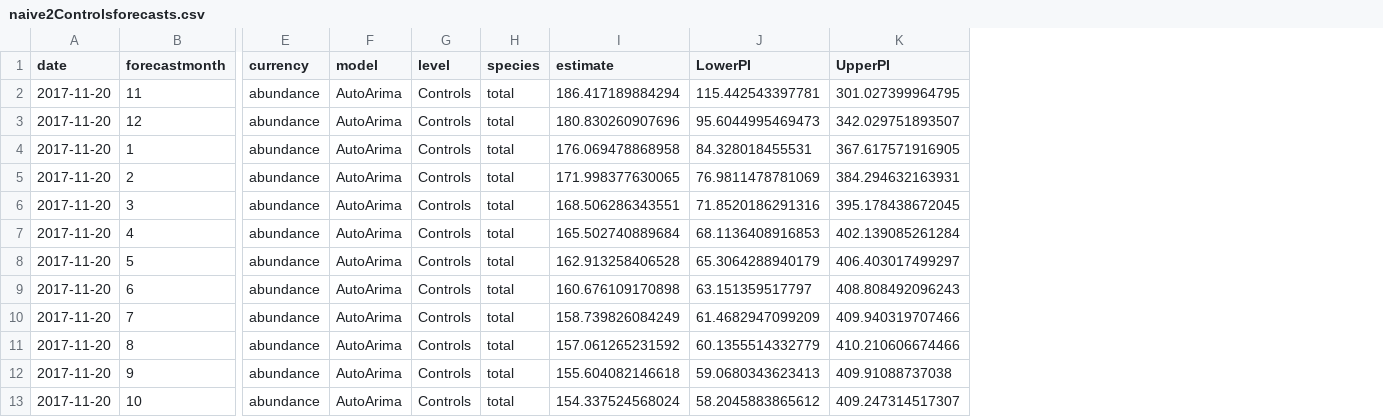
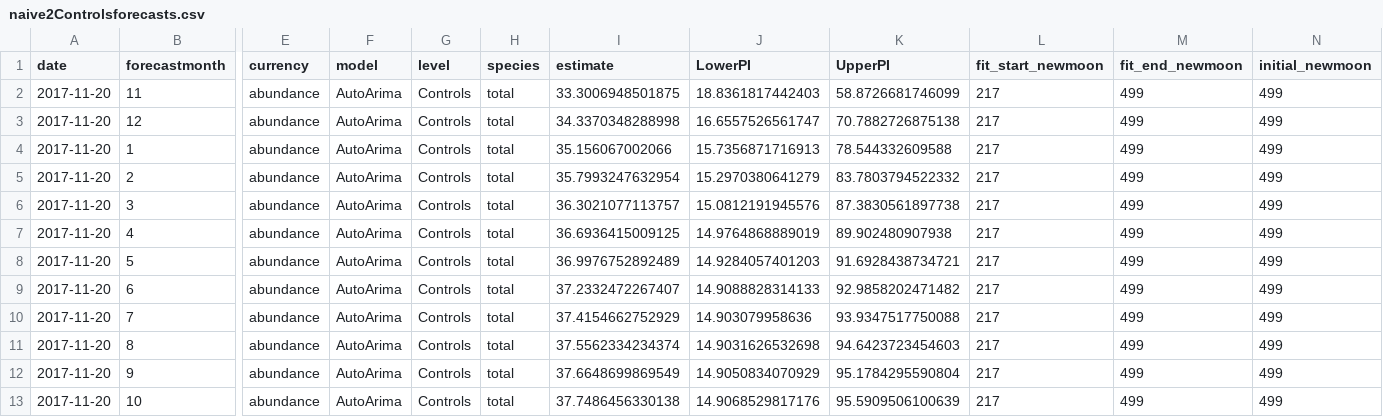
Before and after one commit to weecology/portal-forecasts, a CSV file: tmp/naive2Controlsforecasts.csv, drawn as a sheet; only a part is shown, gaps mark what is left out; the diff names each change by its address in the sheet, - before the commit and + after, or states it on an @@ line.

```diff
--- a/tmp/naive2Controlsforecasts.csv
+++ b/tmp/naive2Controlsforecasts.csv
+column L (fit_start_newmoon), rows 2-13: all 217
+column M (fit_end_newmoon), rows 2-13: all 499
+column N (initial_newmoon), rows 2-13: all 499
-I2 (estimate): 186.417189884294
+I2 (estimate): 33.3006948501875
-J2 (LowerPI): 115.442543397781
+J2 (LowerPI): 18.8361817442403
-K2 (UpperPI): 301.027399964795
+K2 (UpperPI): 58.8726681746099
-I3 (estimate): 180.830260907696
+I3 (estimate): 34.3370348288998
-J3 (LowerPI): 95.6044995469473
+J3 (LowerPI): 16.6557526561747
-K3 (UpperPI): 342.029751893507
+K3 (UpperPI): 70.7882726875138
-I4 (estimate): 176.069478868958
+I4 (estimate): 35.156067002066
-J4 (LowerPI): 84.328018455531
+J4 (LowerPI): 15.7356871716913
-K4 (UpperPI): 367.617571916905
+K4 (UpperPI): 78.544332609588
-I5 (estimate): 171.998377630065
+I5 (estimate): 35.7993247632954
-J5 (LowerPI): 76.9811478781069
+J5 (LowerPI): 15.2970380641279
-K5 (UpperPI): 384.294632163931
+K5 (UpperPI): 83.7803794522332
-I6 (estimate): 168.506286343551
+I6 (estimate): 36.3021077113757
-J6 (LowerPI): 71.8520186291316
+J6 (LowerPI): 15.0812191945576
-K6 (UpperPI): 395.178438672045
+K6 (UpperPI): 87.3830561897738
-I7 (estimate): 165.502740889684
+I7 (estimate): 36.6936415009125
-J7 (LowerPI): 68.1136408916853
+J7 (LowerPI): 14.9764868889019
-K7 (UpperPI): 402.139085261284
+K7 (UpperPI): 89.902480907938
-I8 (estimate): 162.913258406528
+I8 (estimate): 36.9976752892489
-J8 (LowerPI): 65.3064288940179
+J8 (LowerPI): 14.9284057401203
-K8 (UpperPI): 406.403017499297
+K8 (UpperPI): 91.6928438734721
-I9 (estimate): 160.676109170898
+I9 (estimate): 37.2332472267407
-J9 (LowerPI): 63.151359517797
+J9 (LowerPI): 14.9088828314133
-K9 (UpperPI): 408.808492096243
+K9 (UpperPI): 92.9858202471482
-I10 (estimate): 158.739826084249
+I10 (estimate): 37.4154662752929
-J10 (LowerPI): 61.4682947099209
+J10 (LowerPI): 14.903079958636
-K10 (UpperPI): 409.940319707466
+K10 (UpperPI): 93.9347517750088
-I11 (estimate): 157.061265231592
+I11 (estimate): 37.5562334234374
-J11 (LowerPI): 60.1355514332779
+J11 (LowerPI): 14.9031626532698
-K11 (UpperPI): 410.210606674466
+K11 (UpperPI): 94.6423723454603
-I12 (estimate): 155.604082146618
+I12 (estimate): 37.6648699869549
-J12 (LowerPI): 59.0680343623413
+J12 (LowerPI): 14.9050834070929
-K12 (UpperPI): 409.91088737038
+K12 (UpperPI): 95.1784295590804
-I13 (estimate): 154.337524568024
+I13 (estimate): 37.7486456330138
-J13 (LowerPI): 58.2045883865612
+J13 (LowerPI): 14.9068529817176
-K13 (UpperPI): 409.247314517307
+K13 (UpperPI): 95.5909506100639
```
Also changed, not shown: tmp/naive2Allforecasts.csv, 26 other files.
